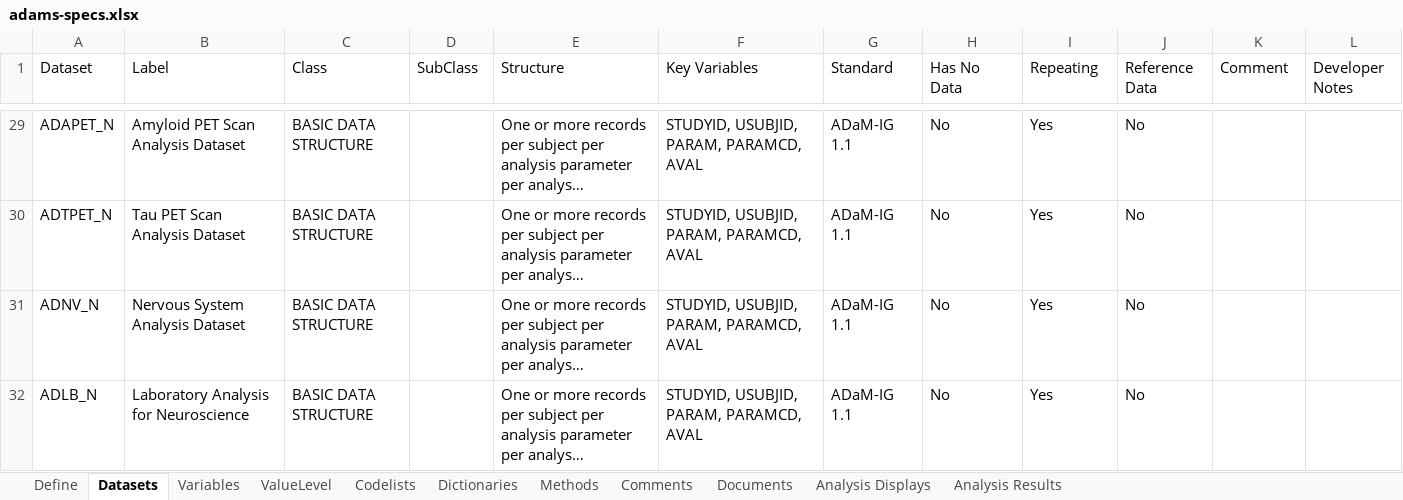
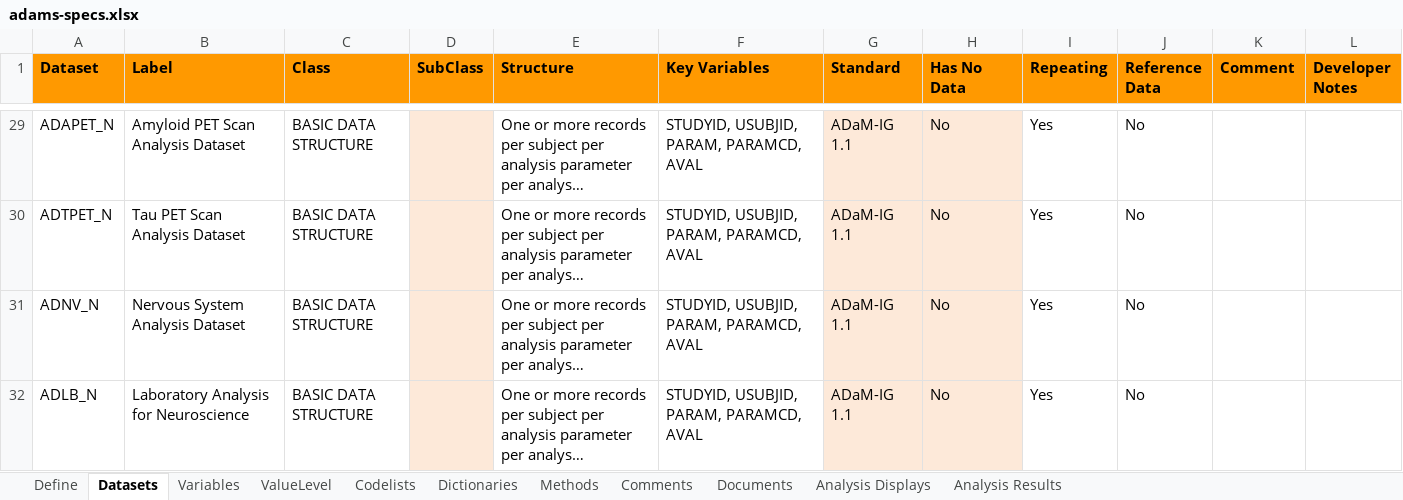
Before and after one commit to pharmaverse/pharmaverseadam, an Excel workbook: inst/extdata/adams-specs.xlsx, sheet Datasets, drawn as a sheet; only a part is shown, gaps mark what is left out; long unchanged cells end in …; values as stored, in another font and other column widths than the file's, no borders; the diff covers the shown part only; the diff names each change by its address in the sheet, - before the commit and + after, or states it on an @@ line.

```diff
--- a/inst/extdata/adams-specs.xlsx (sheet Datasets)
+++ b/inst/extdata/adams-specs.xlsx (sheet Datasets)
@@ A1:L1 fill: none → #FF9900, bold: off → on @@
-D29:D32 fill: none
+D29:D32 fill: #FDE9D9
-G29:H32 fill: none
+G29:H32 fill: #FDE9D9
```
Also changed, not shown: cell formats elsewhere in this sheet, sheet Variables, sheet ValueLevel, sheet Analysis Results, sheet Codelists, sheet Methods, sheet Dictionaries, 4 more sheets.
